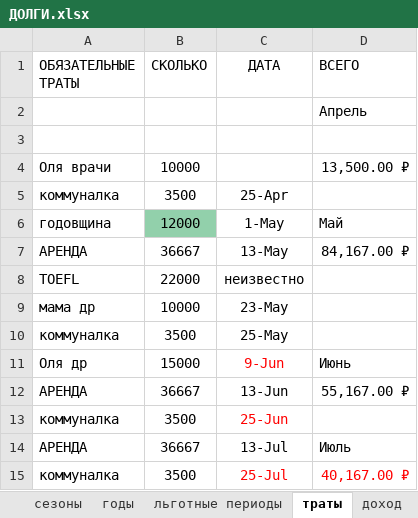
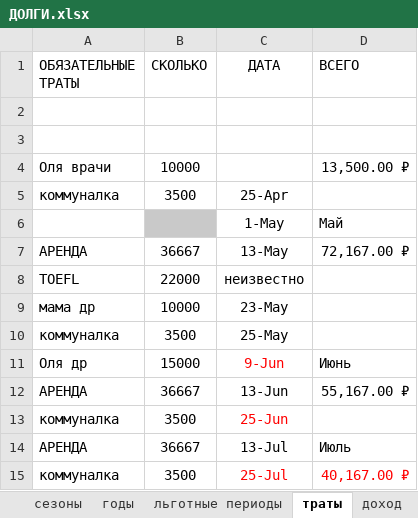
Before and after one commit to PRCHR-u/family-finance, an Excel workbook: ДОЛГИ.xlsx, sheet траты, drawn as a sheet; values as stored, in another font and other column widths than the file's, no borders; table styles not drawn; the diff names each change by its address in the sheet, - before the commit and + after, or states it on an @@ line.

```diff
--- a/ДОЛГИ.xlsx (sheet траты)
+++ b/ДОЛГИ.xlsx (sheet траты)
-D2 (ВСЕГО): Апрель
+D2 (ВСЕГО): (empty)
-A6 (ОБЯЗАТЕЛЬНЫЕ ТРАТЫ): годовщина
+A6 (ОБЯЗАТЕЛЬНЫЕ ТРАТЫ): (empty)
-B6 (СКОЛЬКО): 12000
+B6 (СКОЛЬКО): (empty)
-B6 fill: #92D0AB
+B6 fill: #C9C9C9
-D7 (ВСЕГО): 84,167.00 ₽
+D7 (ВСЕГО): 72,167.00 ₽
```
Also changed, not shown: sheet доход, sheet Sheet1, sheet Суммы для трат, sheet льготные периоды, 7 other files.
